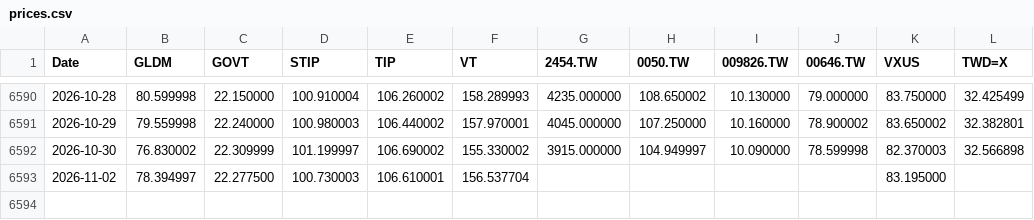
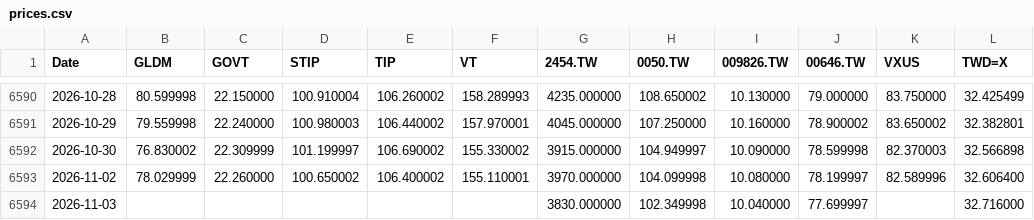
Before and after one commit to Nowar/sspp-try, a CSV file: data/prices.csv, drawn as a sheet; only a part is shown, gaps mark what is left out.

```diff
--- a/data/prices.csv
+++ b/data/prices.csv
@@ -6592,2 +6592,3 @@ Date,GLDM,GOVT,STIP,TIP,VT,2454.TW,0050.TW,009826.TW,00646.TW,VXUS,TWD=X
 2026-10-30,76.830002,22.309999,101.199997,106.690002,155.330002,3915.000000,104.949997,10.090000,78.599998,82.370003,32.566898
-2026-11-02,78.394997,22.277500,100.730003,106.610001,156.537704,,,,,83.195000,
+2026-11-02,78.029999,22.260000,100.650002,106.400002,155.110001,3970.000000,104.099998,10.080000,78.199997,82.589996,32.606400
+2026-11-03,,,,,,3830.000000,102.349998,10.040000,77.699997,,32.716000
```
Also changed, not shown: data/vt_raw.csv, 1 other file.
